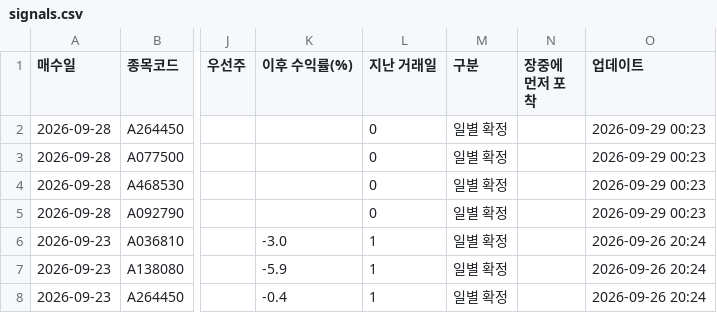
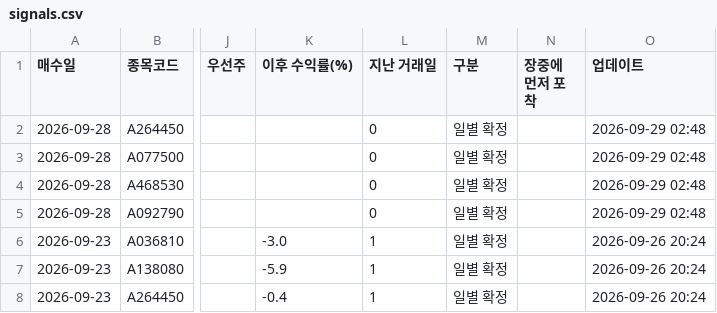
Before and after one commit to W-X-Z/smart-money-screener-2, a CSV file: public/data/signals.csv, drawn as a sheet; only a part is shown, gaps mark what is left out; the diff names each change by its address in the sheet, - before the commit and + after, or states it on an @@ line.

```diff
--- a/public/data/signals.csv
+++ b/public/data/signals.csv
-O2:O5 (업데이트): 2026-09-29 00:23
+O2:O5 (업데이트): 2026-09-29 02:48
```
Also changed, not shown: 1 other file.
